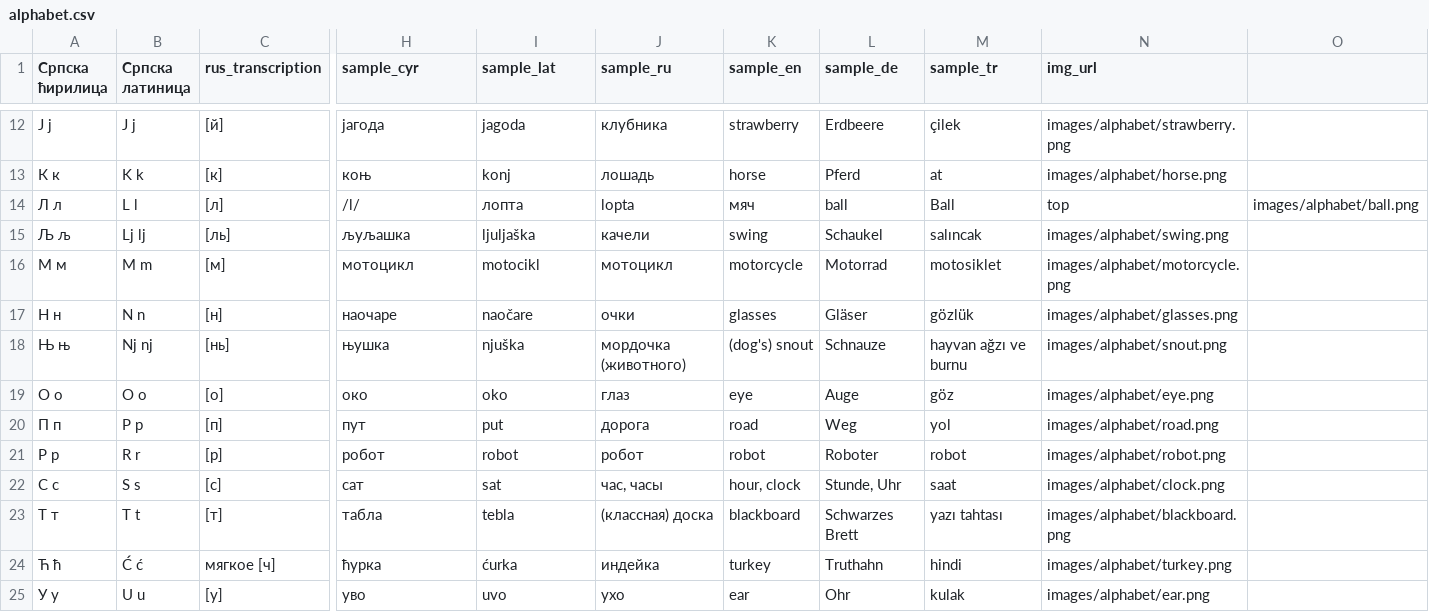
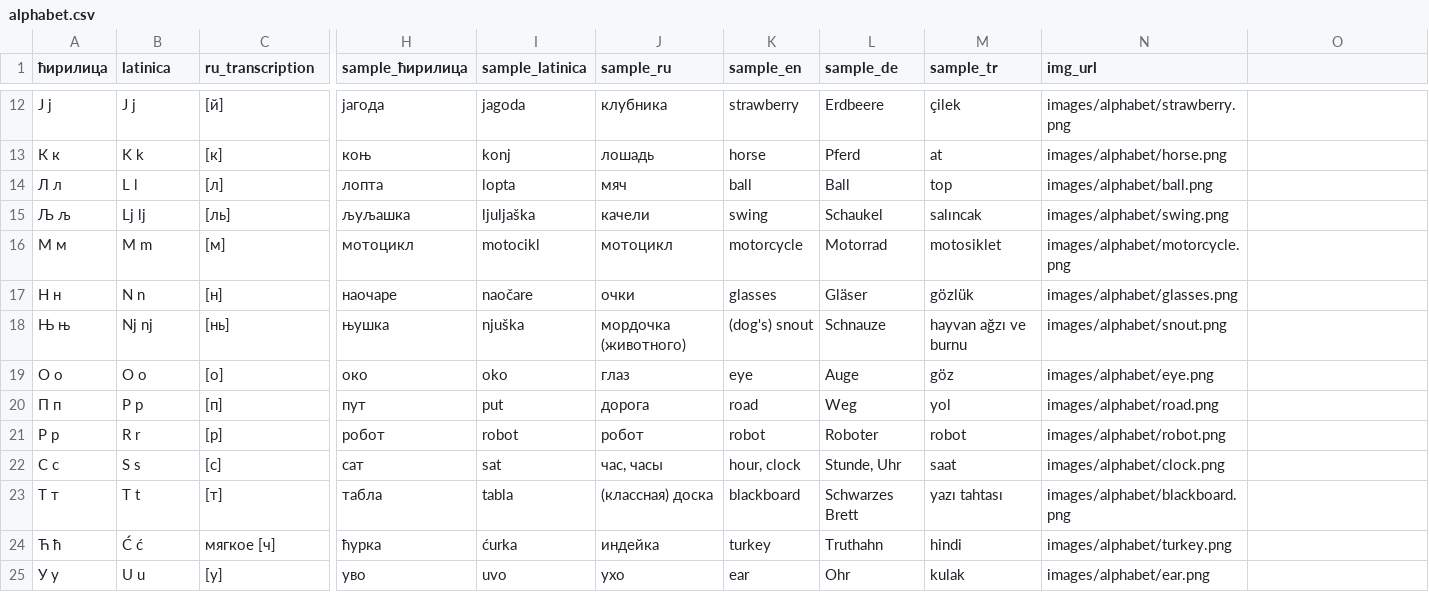
Before and after one commit to Iskanderrus/100DaysOfCode, a CSV file: Day 31/data/alphabet.csv, drawn as a sheet; only a part is shown, gaps mark what is left out; the diff names each change by its address in the sheet, - before the commit and + after, or states it on an @@ line.

```diff
--- a/Day 31/data/alphabet.csv
+++ b/Day 31/data/alphabet.csv
-A1: Српска ћирилица
+A1: ћирилица
-B1: Српска латиница
+B1: latinica
-C1: rus_transcription
+C1: ru_transcription
-H1: sample_cyr
+H1: sample_ћирилица
-I1: sample_lat
+I1: sample_latinica
-H14 (sample_ћирилица): /l/
+H14 (sample_ћирилица): лопта
-I14 (sample_latinica): лопта
+I14 (sample_latinica): lopta
-J14 (sample_ru): lopta
+J14 (sample_ru): мяч
-K14 (sample_en): мяч
+K14 (sample_en): ball
-L14 (sample_de): ball
+L14 (sample_de): Ball
-M14 (sample_tr): Ball
+M14 (sample_tr): top
-N14 (img_url): top
+N14 (img_url): images/alphabet/ball.png
-O14: images/alphabet/ball.png
+O14: (empty)
-I23 (sample_latinica): tebla
+I23 (sample_latinica): tabla
```
Also changed, not shown: 2 other files.
